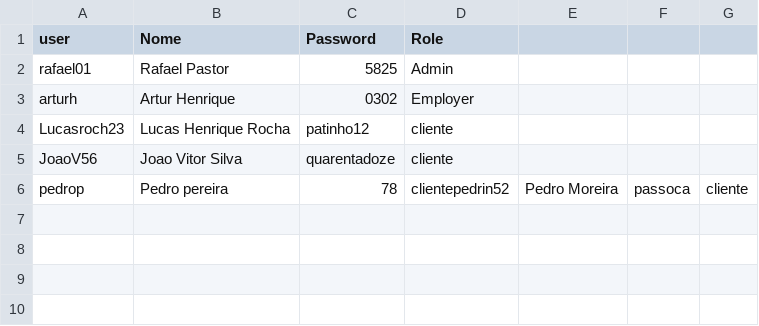
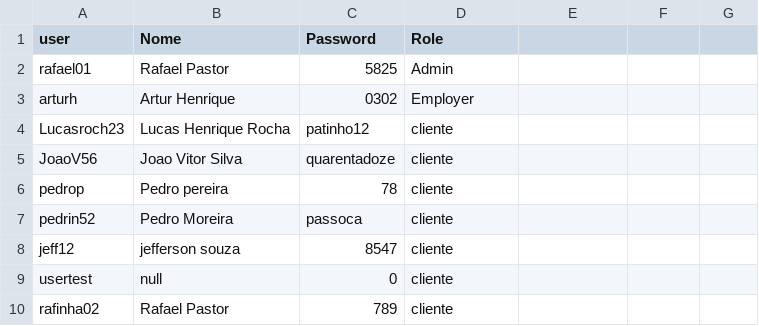
Before and after one commit to RafaelPastor67/desenvolve-python-basico, a CSV file: Trabalho-Prático/user.csv, drawn as a sheet.

Commit message:
trabalho pratico atualização

```diff
--- a/Trabalho-Prático/user.csv
+++ b/Trabalho-Prático/user.csv
@@ -5,2 +5,6 @@ Lucasroch23,Lucas Henrique Rocha,patinho12,cliente
 JoaoV56,Joao Vitor Silva,quarentadoze,cliente
-pedrop,Pedro pereira,78,clientepedrin52,Pedro Moreira,passoca,cliente
+pedrop,Pedro pereira,78,cliente
+pedrin52,Pedro Moreira,passoca,cliente
+jeff12,jefferson souza,8547,cliente
+usertest,null,0,cliente
+rafinha02,Rafael Pastor,789,cliente
```
Also changed, not shown: 2 other files.
